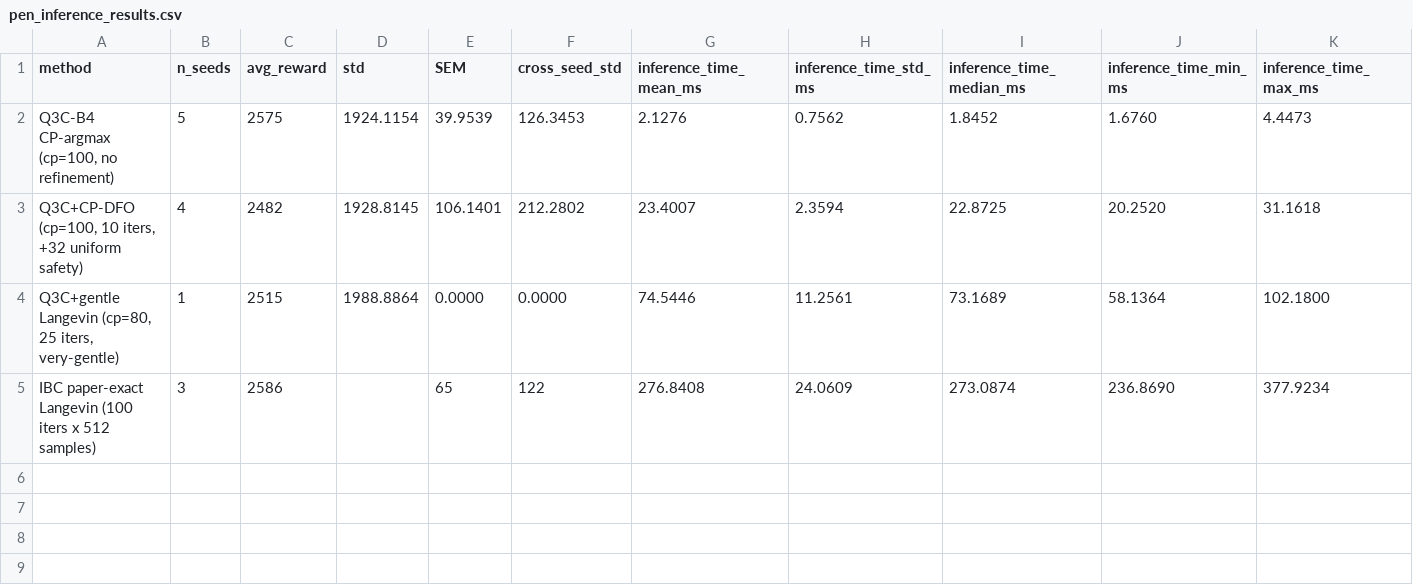
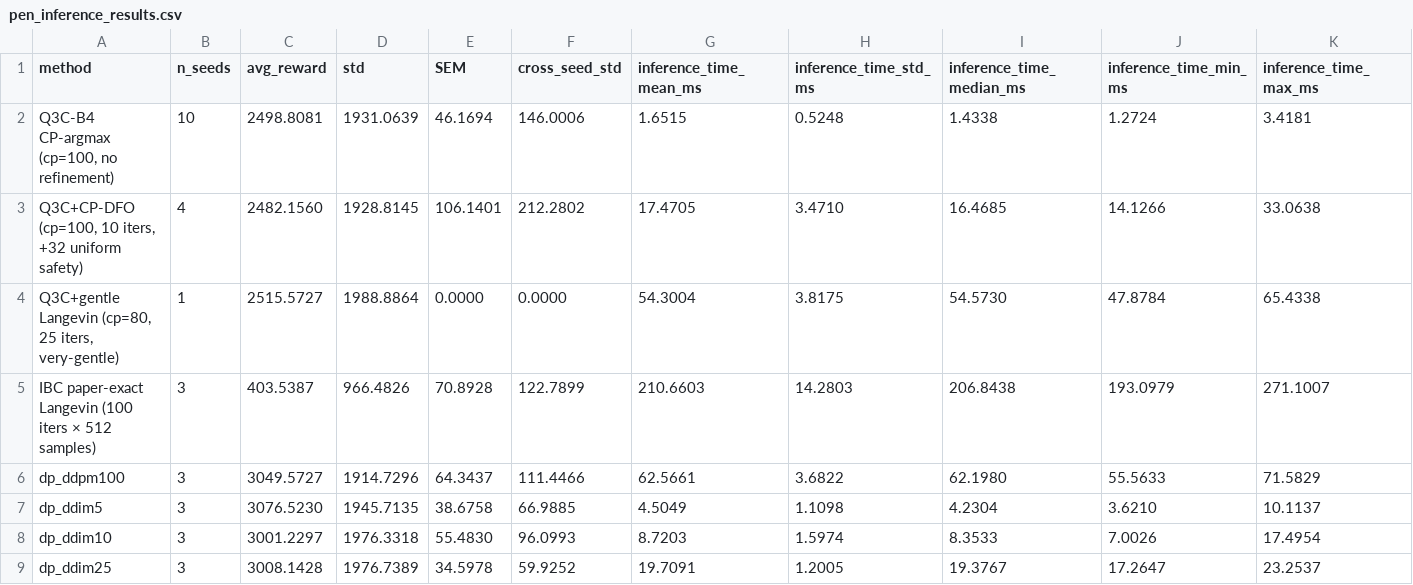
Before and after one commit to HugoAlbertBonet/Q3CIBC, a CSV file: results/hyperparam_search/combinedv2_cpascounter_training/d4rl/pen/pen_inference_results.csv, drawn as a sheet; only a part is shown; removed rows and columns are numbered as before the commit, all else as after; rows hold the shown columns only; the diff names each change by its address in the sheet, - before the commit and + after, or states it on an @@ line.

```diff
--- a/results/hyperparam_search/combinedv2_cpascounter_training/d4rl/pen/pen_inference_results.csv
+++ b/results/hyperparam_search/combinedv2_cpascounter_training/d4rl/pen/pen_inference_results.csv
-B2 (n_seeds): 5
+B2 (n_seeds): 10
-C2 (avg_reward): 2575
+C2 (avg_reward): 2498.8081
-D2 (std): 1924.1154
+D2 (std): 1931.0639
-E2 (SEM): 39.9539
+E2 (SEM): 46.1694
-F2 (cross_seed_std): 126.3453
+F2 (cross_seed_std): 146.0006
-G2 (inference_time_mean_ms): 2.1276
+G2 (inference_time_mean_ms): 1.6515
-H2 (inference_time_std_ms): 0.7562
+H2 (inference_time_std_ms): 0.5248
-I2 (inference_time_median_ms): 1.8452
+I2 (inference_time_median_ms): 1.4338
-J2 (inference_time_min_ms): 1.6760
+J2 (inference_time_min_ms): 1.2724
-K2 (inference_time_max_ms): 4.4473
+K2 (inference_time_max_ms): 3.4181
-C3 (avg_reward): 2482
+C3 (avg_reward): 2482.1560
-G3 (inference_time_mean_ms): 23.4007
+G3 (inference_time_mean_ms): 17.4705
-H3 (inference_time_std_ms): 2.3594
+H3 (inference_time_std_ms): 3.4710
-I3 (inference_time_median_ms): 22.8725
+I3 (inference_time_median_ms): 16.4685
-J3 (inference_time_min_ms): 20.2520
+J3 (inference_time_min_ms): 14.1266
-K3 (inference_time_max_ms): 31.1618
+K3 (inference_time_max_ms): 33.0638
-C4 (avg_reward): 2515
+C4 (avg_reward): 2515.5727
-G4 (inference_time_mean_ms): 74.5446
+G4 (inference_time_mean_ms): 54.3004
-H4 (inference_time_std_ms): 11.2561
+H4 (inference_time_std_ms): 3.8175
-I4 (inference_time_median_ms): 73.1689
+I4 (inference_time_median_ms): 54.5730
-J4 (inference_time_min_ms): 58.1364
+J4 (inference_time_min_ms): 47.8784
-K4 (inference_time_max_ms): 102.1800
+K4 (inference_time_max_ms): 65.4338
-row 5: IBC paper-exact Langevin (100 iters x 512 samples) | 3 | 2586 |  | 65 | 122 | 276.8408 | 24.0609 | 273.0874 | 236.8690 | 377.9234
+row 5: IBC paper-exact Langevin (100 iters × 512 samples) | 3 | 403.5387 | 966.4826 | 70.8928 | 122.7899 | 210.6603 | 14.2803 | 206.8438 | 193.0979 | 271.1007
+row 6: dp_ddpm100 | 3 | 3049.5727 | 1914.7296 | 64.3437 | 111.4466 | 62.5661 | 3.6822 | 62.1980 | 55.5633 | 71.5829
+row 7: dp_ddim5 | 3 | 3076.5230 | 1945.7135 | 38.6758 | 66.9885 | 4.5049 | 1.1098 | 4.2304 | 3.6210 | 10.1137
+row 8: dp_ddim10 | 3 | 3001.2297 | 1976.3318 | 55.4830 | 96.0993 | 8.7203 | 1.5974 | 8.3533 | 7.0026 | 17.4954
+row 9: dp_ddim25 | 3 | 3008.1428 | 1976.7389 | 34.5978 | 59.9252 | 19.7091 | 1.2005 | 19.3767 | 17.2647 | 23.2537
```
Also changed, not shown: 4 other files.
